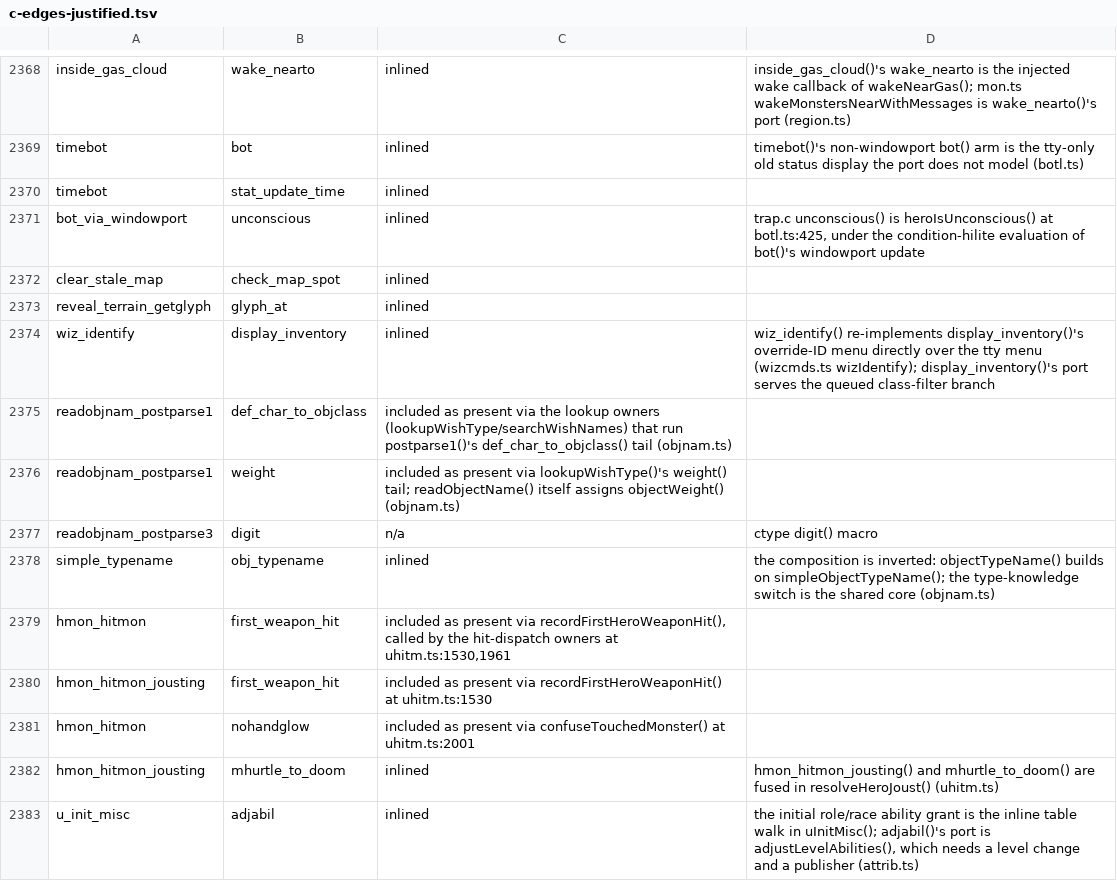
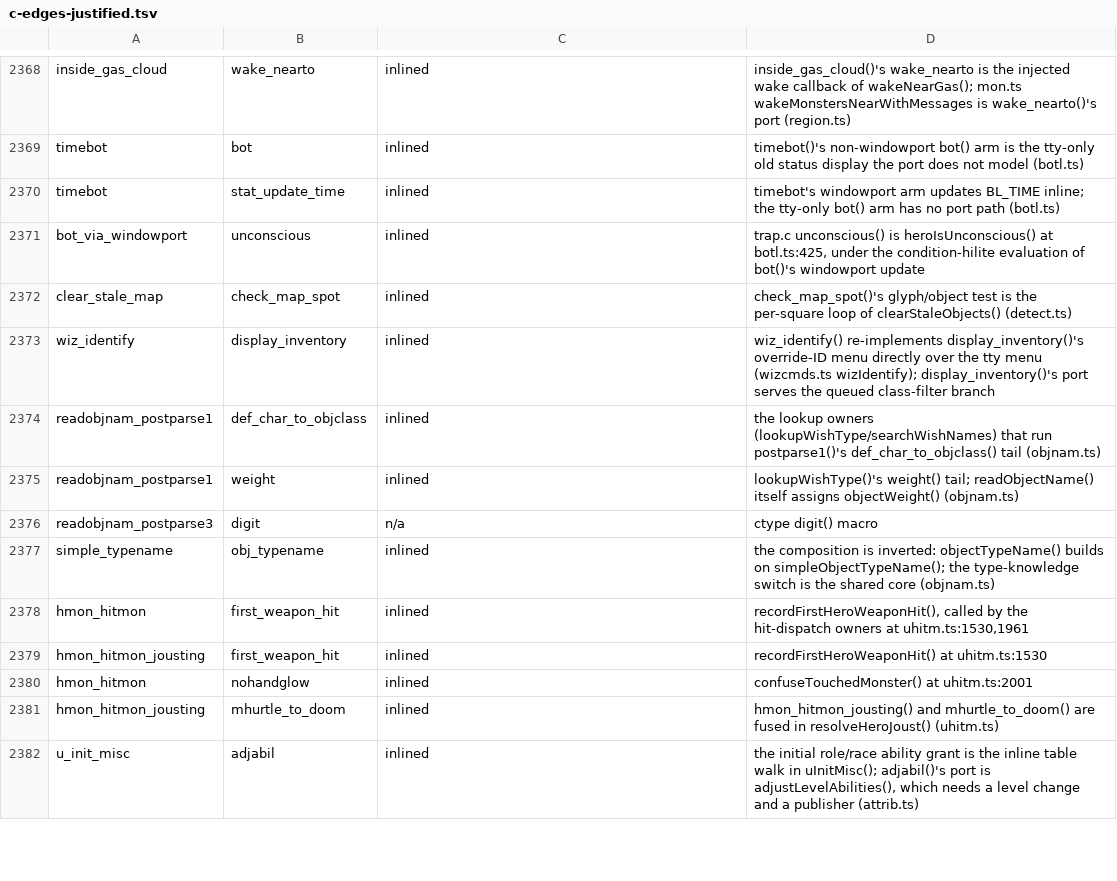
Before and after one commit to daoa0601/teleport-contest, a TSV file: docs/ledger/c-edges-justified.tsv, drawn as a sheet; only a part is shown, gaps mark what is left out; the diff covers the shown part only.

Commit message:
docs: normalize c-edges-justified.tsv rows after the batch additions

```diff
--- a/docs/ledger/c-edges-justified.tsv
+++ b/docs/ledger/c-edges-justified.tsv
@@ -2369,14 +2369,13 @@ inside_gas_cloud	wake_nearto	inlined	inside_gas_cloud()'s wake_nearto is the inj
 timebot	bot	inlined	timebot()'s non-windowport bot() arm is the tty-only old status display the port does not model (botl.ts)
-timebot	stat_update_time	inlined	
+timebot	stat_update_time	inlined	timebot's windowport arm updates BL_TIME inline; the tty-only bot() arm has no port path (botl.ts)
 bot_via_windowport	unconscious	inlined	trap.c unconscious() is heroIsUnconscious() at botl.ts:425, under the condition-hilite evaluation of bot()'s windowport update
-clear_stale_map	check_map_spot	inlined	
-reveal_terrain_getglyph	glyph_at	inlined	
+clear_stale_map	check_map_spot	inlined	check_map_spot()'s glyph/object test is the per-square loop of clearStaleObjects() (detect.ts)
 wiz_identify	display_inventory	inlined	wiz_identify() re-implements display_inventory()'s override-ID menu directly over the tty menu (wizcmds.ts wizIdentify); display_inventory()'s port serves the queued class-filter branch
-readobjnam_postparse1	def_char_to_objclass	included as present via the lookup owners (lookupWishType/searchWishNames) that run postparse1()'s def_char_to_objclass() tail (objnam.ts)
-readobjnam_postparse1	weight	included as present via lookupWishType()'s weight() tail; readObjectName() itself assigns objectWeight() (objnam.ts)
+readobjnam_postparse1	def_char_to_objclass	inlined	the lookup owners (lookupWishType/searchWishNames) that run postparse1()'s def_char_to_objclass() tail (objnam.ts)
+readobjnam_postparse1	weight	inlined	lookupWishType()'s weight() tail; readObjectName() itself assigns objectWeight() (objnam.ts)
 readobjnam_postparse3	digit	n/a	ctype digit() macro
 simple_typename	obj_typename	inlined	the composition is inverted: objectTypeName() builds on simpleObjectTypeName(); the type-knowledge switch is the shared core (objnam.ts)
-hmon_hitmon	first_weapon_hit	included as present via recordFirstHeroWeaponHit(), called by the hit-dispatch owners at uhitm.ts:1530,1961
-hmon_hitmon_jousting	first_weapon_hit	included as present via recordFirstHeroWeaponHit() at uhitm.ts:1530
-hmon_hitmon	nohandglow	included as present via confuseTouchedMonster() at uhitm.ts:2001
+hmon_hitmon	first_weapon_hit	inlined	recordFirstHeroWeaponHit(), called by the hit-dispatch owners at uhitm.ts:1530,1961
+hmon_hitmon_jousting	first_weapon_hit	inlined	recordFirstHeroWeaponHit() at uhitm.ts:1530
+hmon_hitmon	nohandglow	inlined	confuseTouchedMonster() at uhitm.ts:2001
 hmon_hitmon_jousting	mhurtle_to_doom	inlined	hmon_hitmon_jousting() and mhurtle_to_doom() are fused in resolveHeroJoust() (uhitm.ts)
```
Also changed, not shown: 1 added row and 37 edited cells elsewhere in this file.
